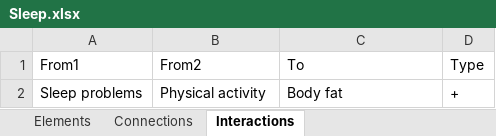
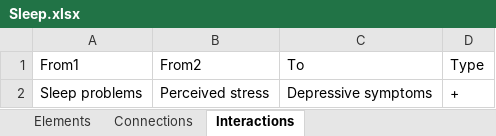
Before and after one commit to jerul/systemdynamics, an Excel workbook: Examples/Kumu/Sleep.xlsx, sheet Interactions, drawn as a sheet; values as stored, in another font and other column widths than the file's, no borders; the diff names each change by its address in the sheet, - before the commit and + after, or states it on an @@ line.

```diff
--- a/Examples/Kumu/Sleep.xlsx (sheet Interactions)
+++ b/Examples/Kumu/Sleep.xlsx (sheet Interactions)
-B2 (From2): Physical activity
+B2 (From2): Perceived stress
-C2 (To): Body fat
+C2 (To): Depressive symptoms
```
Also changed, not shown: sheet Elements, test_files/evidence_table.xlsx, 22 other files.
